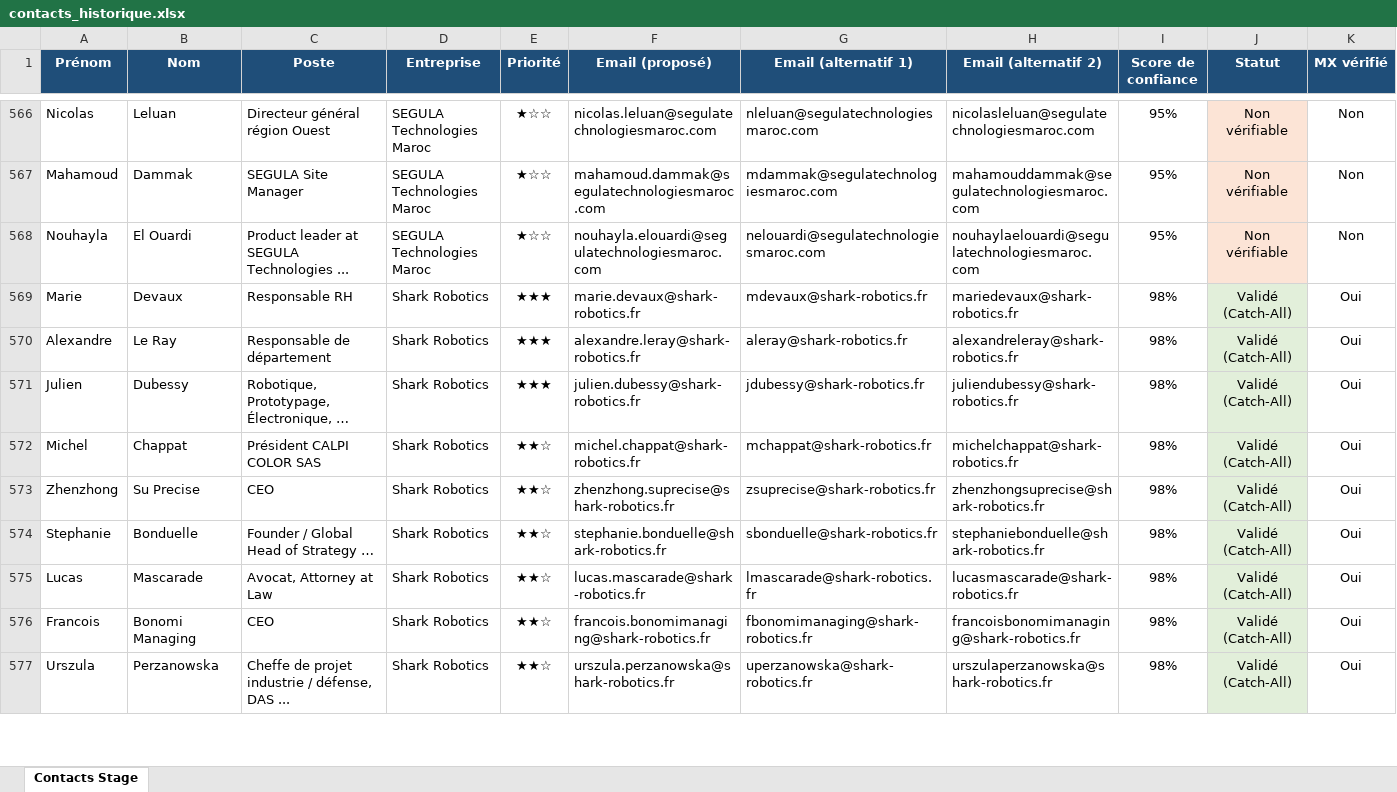
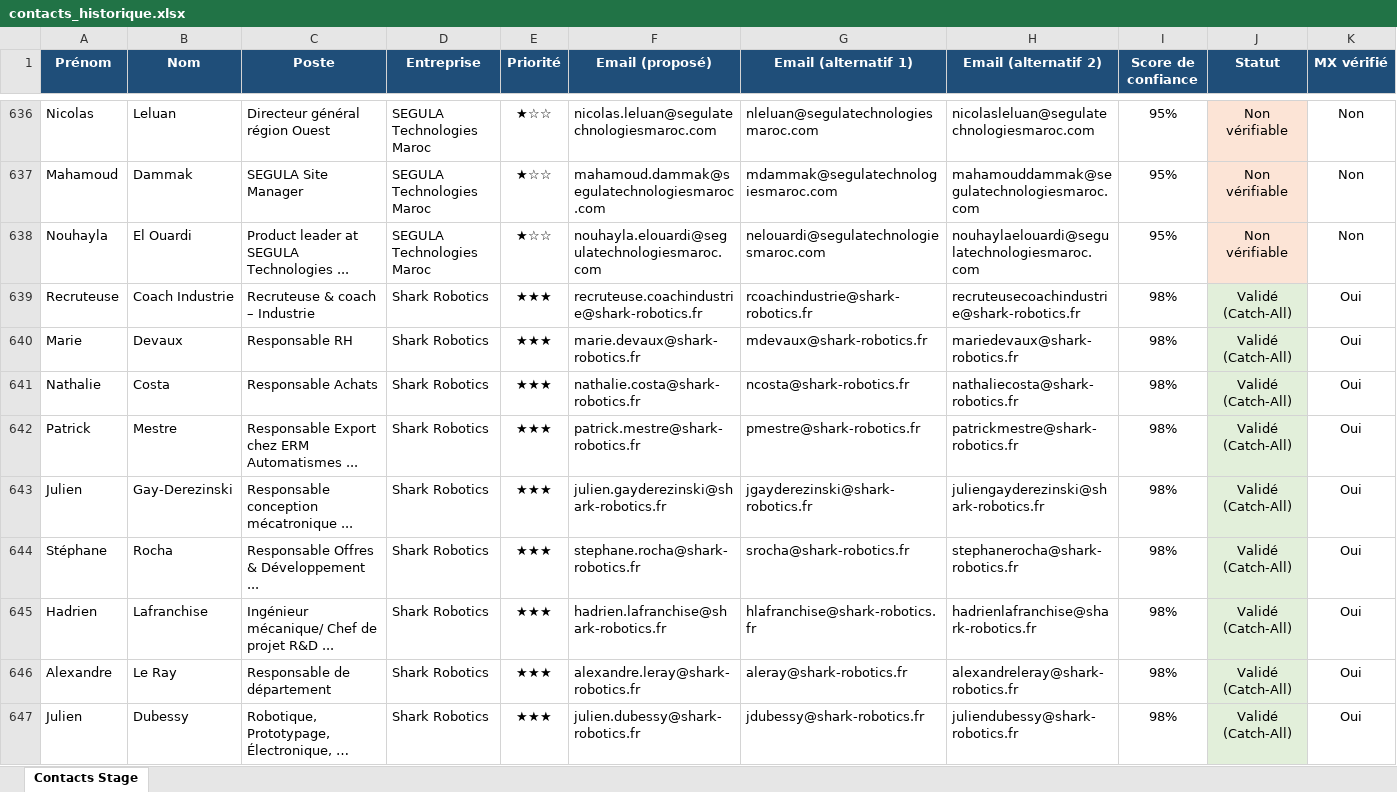
Before and after one commit to medhsiny2003/linkedin-prospector, an Excel workbook: data/contacts_historique.xlsx, sheet Contacts Stage, drawn as a sheet; only a part is shown, gaps mark what is left out; the shorter side is filled out with more unchanged rows; values as stored, in another font and other column widths than the file's, no borders; rows hold the shown columns only; the diff covers the shown part only; the diff names each change by its address in the sheet, - before the commit and + after, or states it on an @@ line.

```diff
--- a/data/contacts_historique.xlsx (sheet Contacts Stage)
+++ b/data/contacts_historique.xlsx (sheet Contacts Stage)
+row 639: Recruteuse | Coach Industrie | Recruteuse & coach – Industrie | Shark Robotics | ★★★ | recruteuse.coachindustrie@shark-robotics.fr | rcoachindustrie@shark-robotics.fr | recruteusecoachindustrie@shark-robotics.fr | 98% | Validé (Catch-All) | Oui
+row 641: Nathalie | Costa | Responsable Achats | Shark Robotics | ★★★ | nathalie.costa@shark-robotics.fr | ncosta@shark-robotics.fr | nathaliecosta@shark-robotics.fr | 98% | Validé (Catch-All) | Oui
+row 642: Patrick | Mestre | Responsable Export chez ERM Automatismes ... | Shark Robotics | ★★★ | patrick.mestre@shark-robotics.fr | pmestre@shark-robotics.fr | patrickmestre@shark-robotics.fr | 98% | Validé (Catch-All) | Oui
+row 643: Julien | Gay-Derezinski | Responsable conception mécatronique ... | Shark Robotics | ★★★ | julien.gayderezinski@shark-robotics.fr | jgayderezinski@shark-robotics.fr | juliengayderezinski@shark-robotics.fr | 98% | Validé (Catch-All) | Oui
+row 644: Stéphane | Rocha | Responsable Offres & Développement ... | Shark Robotics | ★★★ | stephane.rocha@shark-robotics.fr | srocha@shark-robotics.fr | stephanerocha@shark-robotics.fr | 98% | Validé (Catch-All) | Oui
+row 645: Hadrien | Lafranchise | Ingénieur mécanique/ Chef de projet R&D ... | Shark Robotics | ★★★ | hadrien.lafranchise@shark-robotics.fr | hlafranchise@shark-robotics.fr | hadrienlafranchise@shark-robotics.fr | 98% | Validé (Catch-All) | Oui
```
Also changed, not shown: 82 added rows, 4 removed rows and 17 edited cells elsewhere in this sheet, data/contacts_stage.xlsx, 2 other files.
